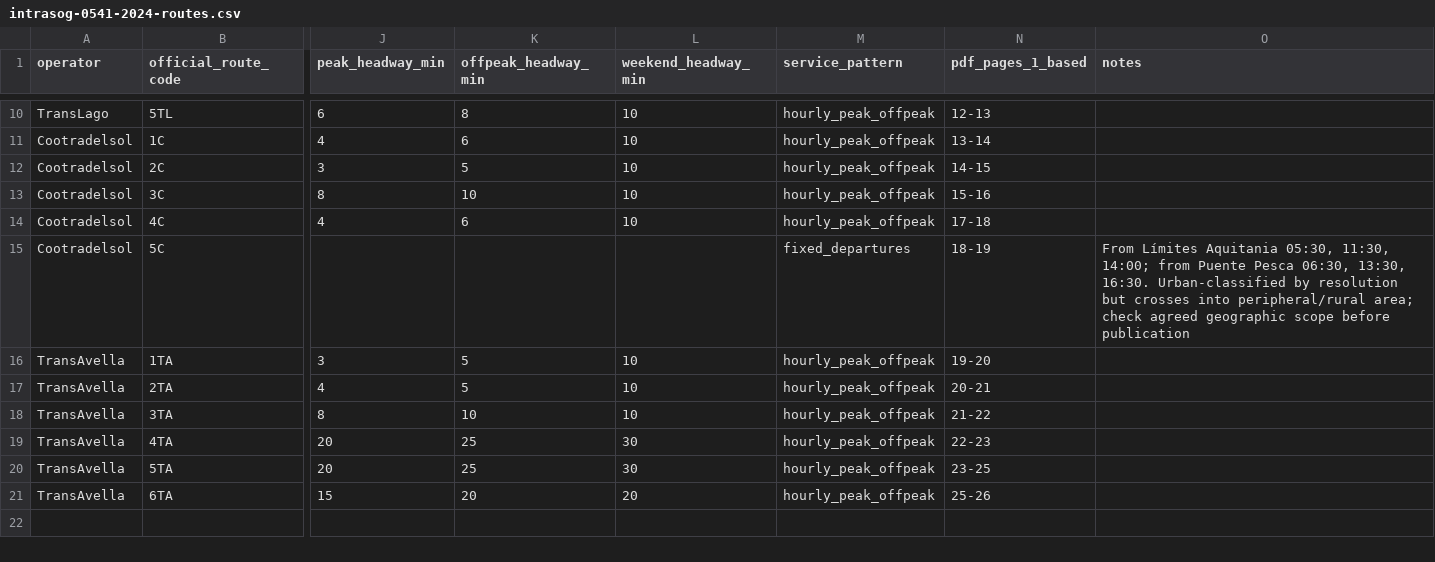
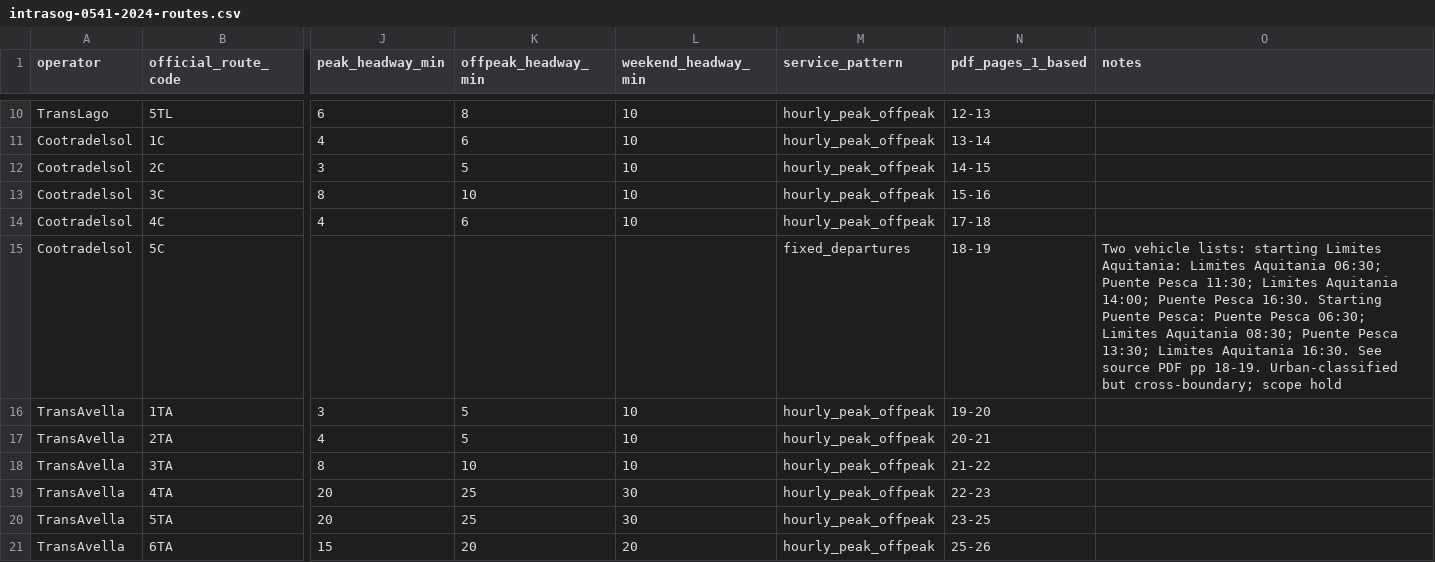
Before and after one commit to ColombiaTransit/gtfs-duitama-sogamoso, a CSV file: research/intrasog-0541-2024-routes.csv, drawn as a sheet; only a part is shown, gaps mark what is left out; the diff names each change by its address in the sheet, - before the commit and + after, or states it on an @@ line.

Commit message:
Correct 5C fixed departure tables against primary signed resolution pages 18–19

```diff
--- a/research/intrasog-0541-2024-routes.csv
+++ b/research/intrasog-0541-2024-routes.csv
-O15 (notes): From Límites Aquitania 05:30, 11:30, 14:00; from Puente Pesca 06:30, 13:30, 16:30. Urban-classified by resolution but crosses into peripheral/rural area; check agreed geographic scope before publication
+O15 (notes): Two vehicle lists: starting Limites Aquitania: Limites Aquitania 06:30; Puente Pesca 11:30; Limites Aquitania 14:00; Puente Pesca 16:30. Starting Puente Pesca: Puente Pesca 06:30; Limites Aquitania 08:30; Puente Pesca 13:30; Limites Aquitania 16:30. See source PDF pp 18-19. Urban-classified but cross-boundary; scope hold
```
